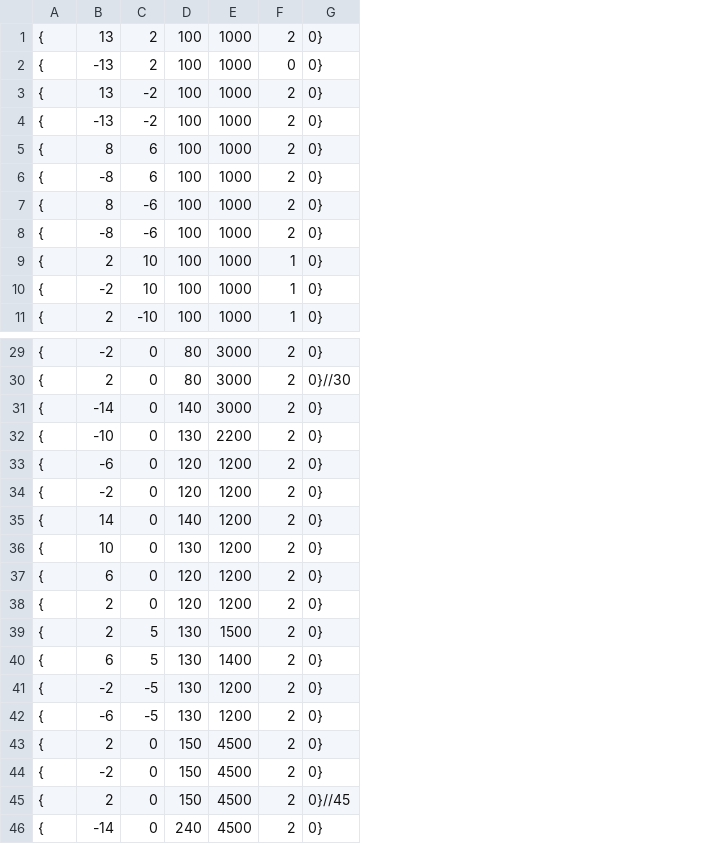
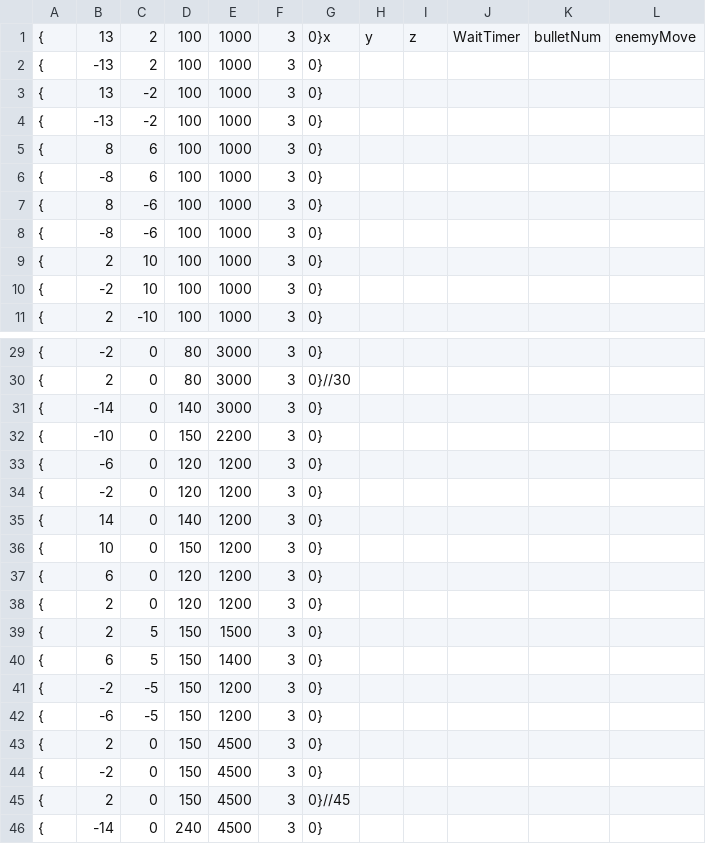
Before and after one commit to OrangeRL/JapanGameAwardsProto, a CSV file: CG2/Resources/wave1.csv, drawn as a sheet; only a part is shown, gaps mark what is left out; removed rows and columns are numbered as before the commit, all else as after; the diff names each change by its address in the sheet, - before the commit and + after, or states it on an @@ line.

Commit message:
wave2tochuu

```diff
--- a/CG2/Resources/wave1.csv
+++ b/CG2/Resources/wave1.csv
-column F, rows 1-11: 2 | 0 | 2 | 2 | 2 | 2 | 2 | 2 | 1 | 1 | 1; rows 29-46: all 2
+column F, rows 1-11: all 3; rows 29-46: all 3
+column H, row 1: y
+column I, row 1: z
+column J, row 1: WaitTimer
+column K, row 1: bulletNum
+column L, row 1: enemyMove
-G1: 0}
+G1: 0}x
-D32: 130
+D32: 150
-D36: 130
+D36: 150
-D39:D42: 130
+D39:D42: 150
```
Also changed, not shown: CG2/Resources/wave2.csv, 2 other files.
